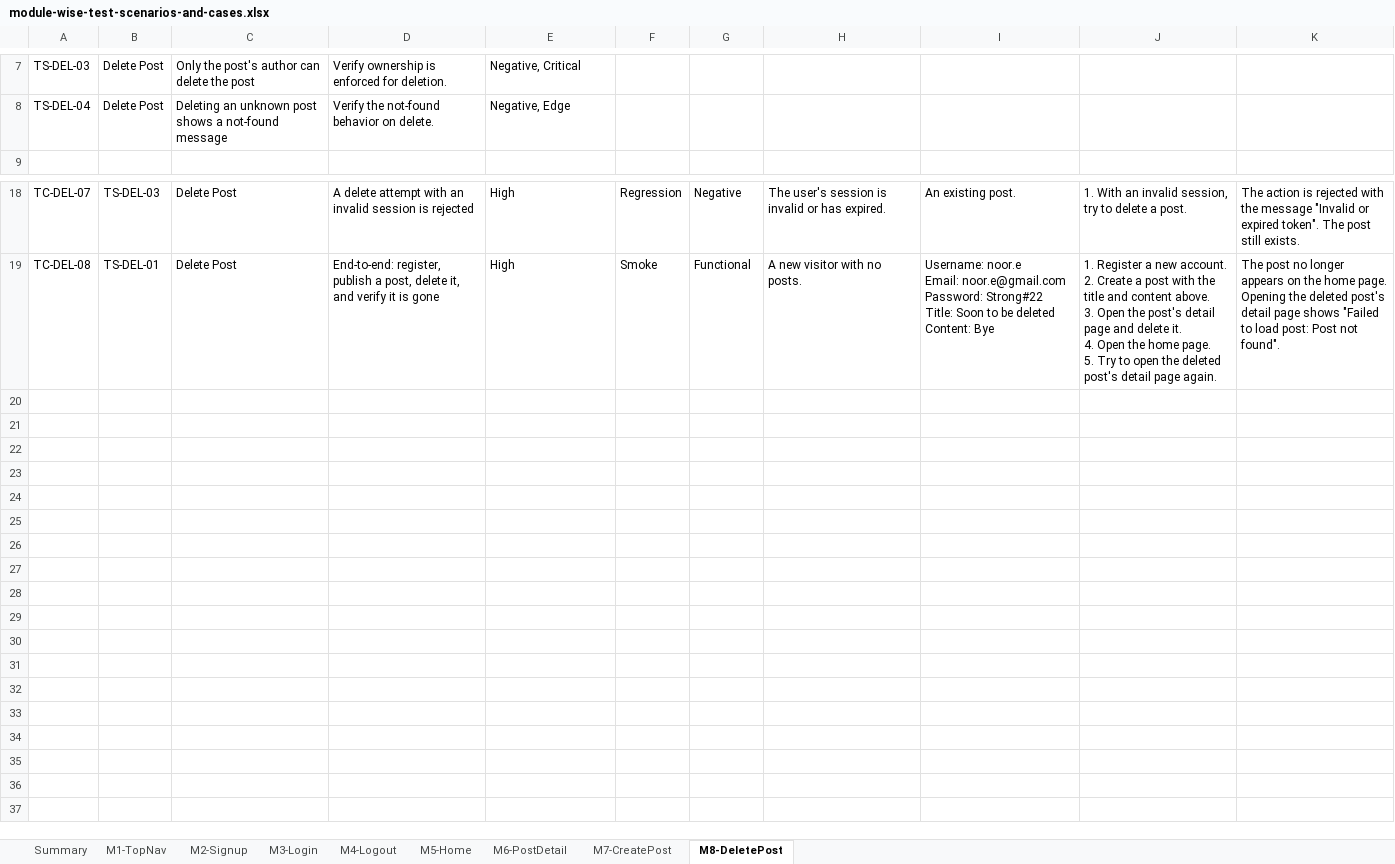
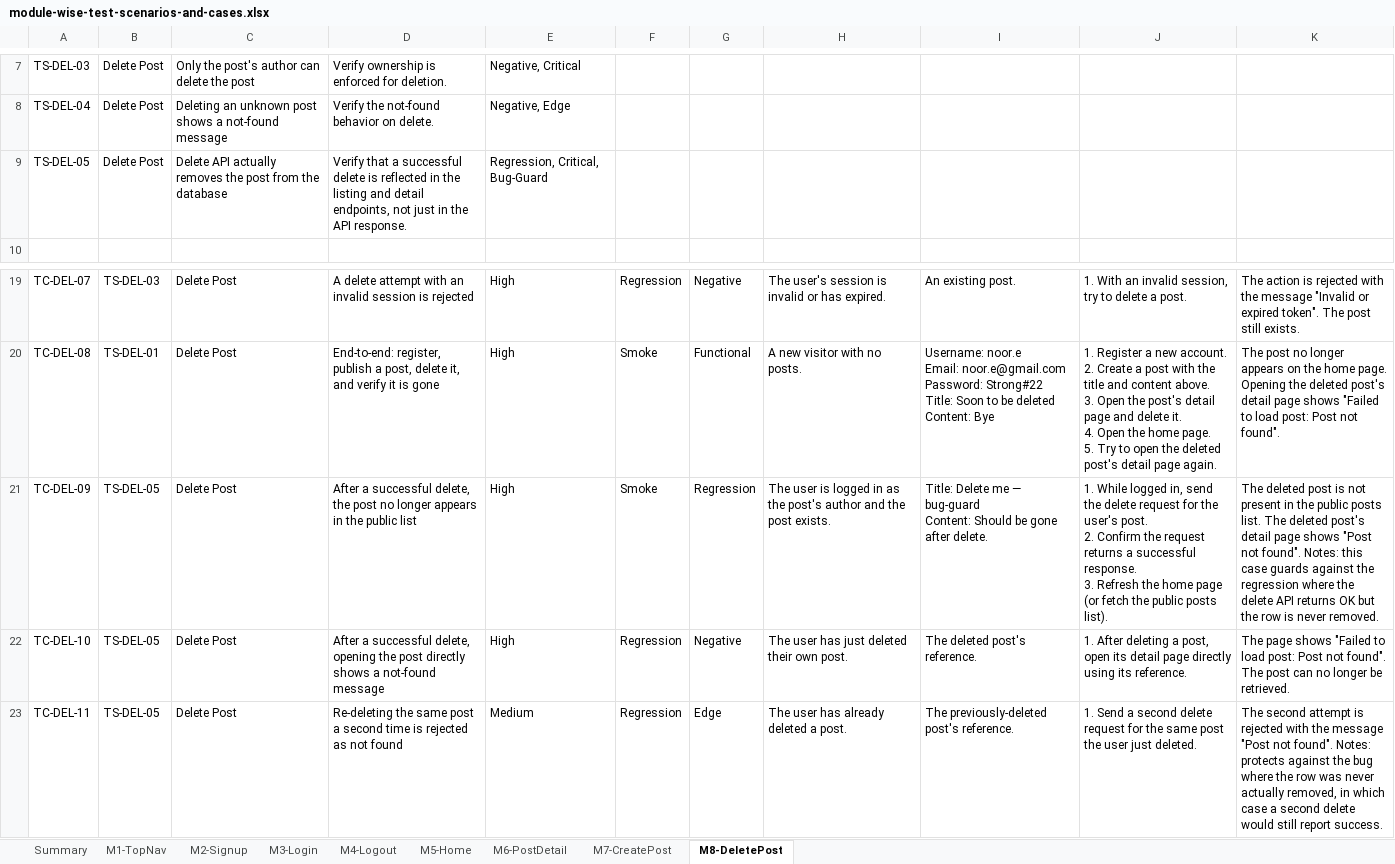
Before and after one commit to sqa147/blog, an Excel workbook: module-wise-test-scenarios-and-cases.xlsx, sheet M8-DeletePost, drawn as a sheet; only a part is shown, gaps mark what is left out; values as stored, in another font and other column widths than the file's, no borders; ↵ is a line break in a cell; the diff names each change by its address in the sheet, - before the commit and + after, or states it on an @@ line.

Commit message:
delete post bug fix

```diff
--- a/module-wise-test-scenarios-and-cases.xlsx (sheet M8-DeletePost)
+++ b/module-wise-test-scenarios-and-cases.xlsx (sheet M8-DeletePost)
+row 9: TS-DEL-05 | Delete Post | Delete API actually removes the post from the database | Verify that a successful delete is reflected in the listing and detail endpoints, not just in the API response. | Regression, Critical, Bug-Guard
+row 21: TC-DEL-09 | TS-DEL-05 | Delete Post | After a successful delete, the post no longer appears in the public list | High | Smoke | Regression | The user is logged in as the post's author and the post exists. | Title: Delete me — bug-guard ↵ Content: Should be gone after delete. | 1. While logged in, send the delete request for the user's post. ↵ 2. Confirm the request returns a successful response. ↵ 3. Refresh the home page (or fetch the public posts list). | The deleted post is not present in the public posts list. The deleted post's detail page shows "Post not found". Notes: this case guards against the regression where the delete API returns OK but the row is never removed.
+row 22: TC-DEL-10 | TS-DEL-05 | Delete Post | After a successful delete, opening the post directly shows a not-found message | High | Regression | Negative | The user has just deleted their own post. | The deleted post's reference. | 1. After deleting a post, open its detail page directly using its reference. | The page shows "Failed to load post: Post not found". The post can no longer be retrieved.
+row 23: TC-DEL-11 | TS-DEL-05 | Delete Post | Re-deleting the same post a second time is rejected as not found | Medium | Regression | Edge | The user has already deleted a post. | The previously-deleted post's reference. | 1. Send a second delete request for the same post the user just deleted. | The second attempt is rejected with the message "Post not found". Notes: protects against the bug where the row was never actually removed, in which case a second delete would still report success.
```
Also changed, not shown: sheet Summary, 22 other files.
